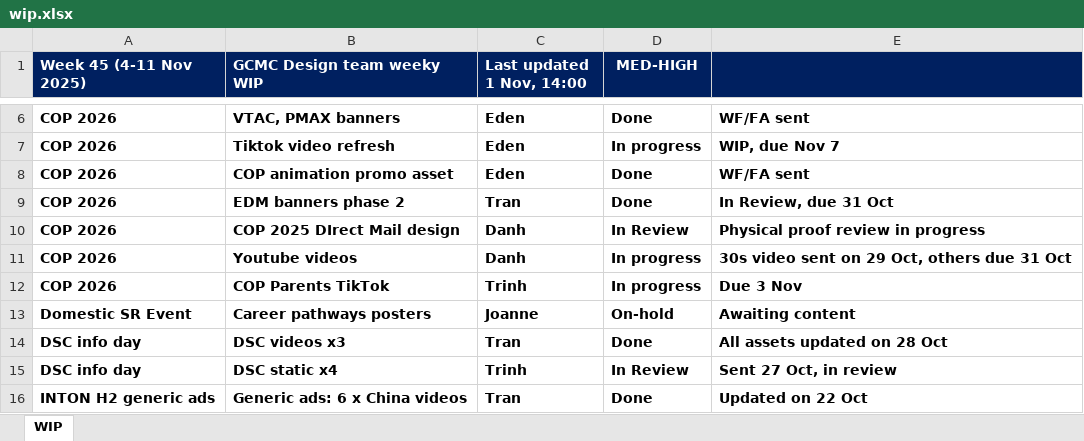
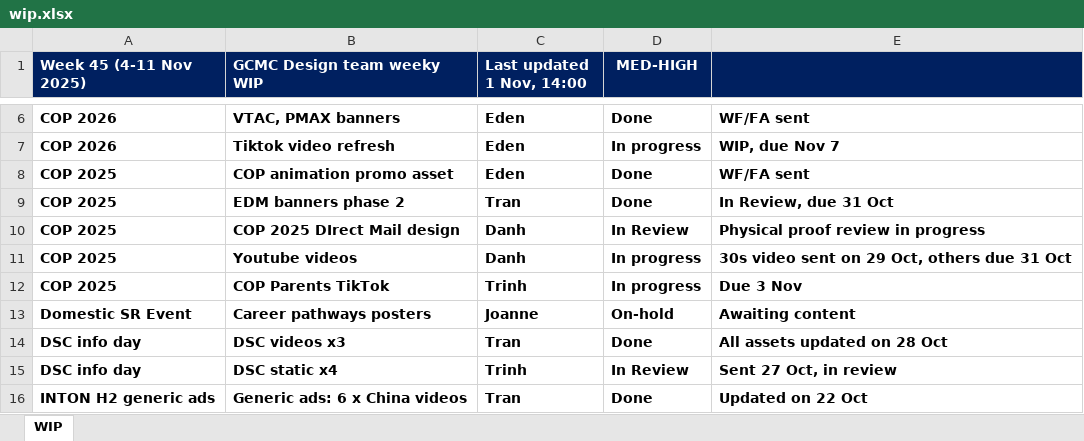
Before and after one commit to westmere7/RMIT_WIP, an Excel workbook: data/wip.xlsx, sheet WIP, drawn as a sheet; only a part is shown, gaps mark what is left out; values as stored, in another font and other column widths than the file's, no borders; the diff names each change by its address in the sheet, - before the commit and + after, or states it on an @@ line.

Commit message:
Update wip.xlsx

```diff
--- a/data/wip.xlsx (sheet WIP)
+++ b/data/wip.xlsx (sheet WIP)
-A8:A12 (Week 45 (4-11 Nov 2025)): COP 2026
+A8:A12 (Week 45 (4-11 Nov 2025)): COP 2025
```
